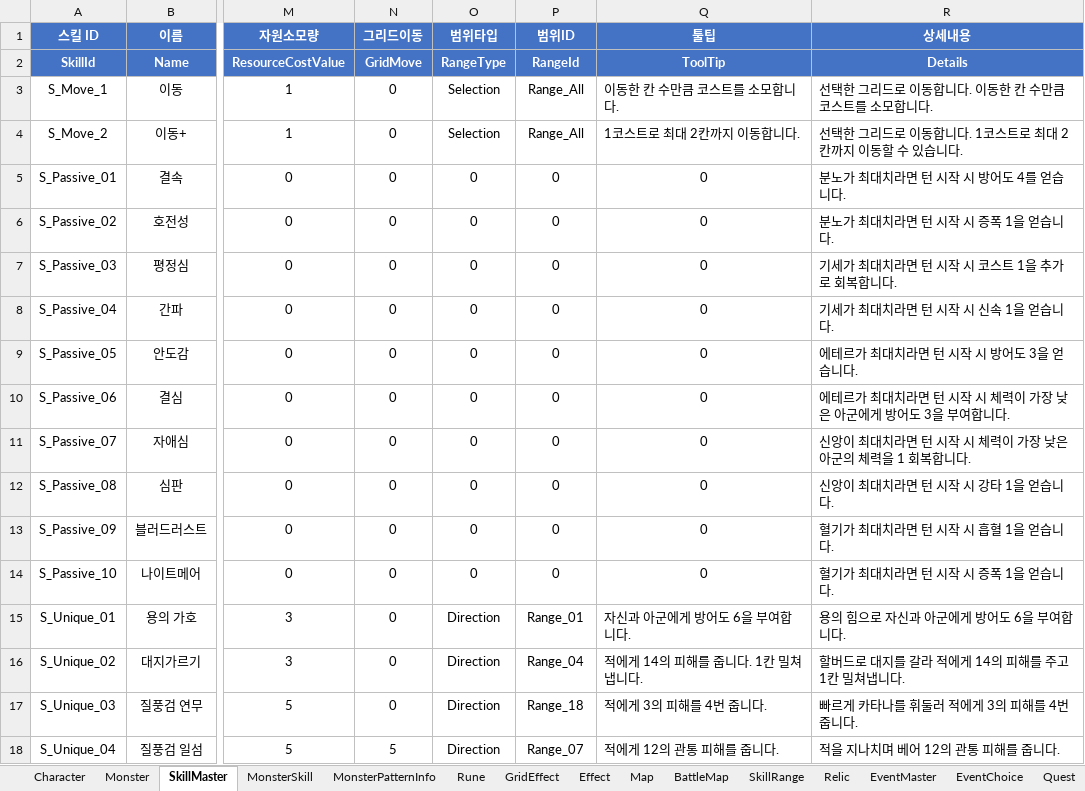
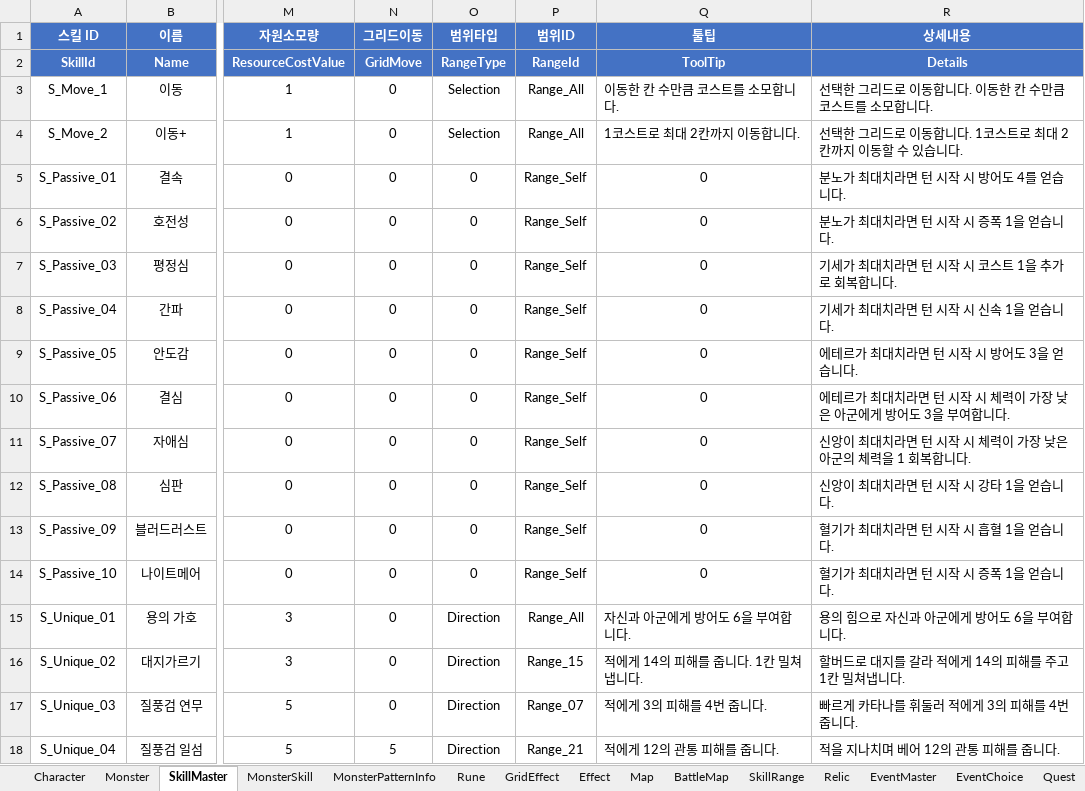
Before and after one commit to BIRANG22/RELIC, an Excel workbook: Assets/ExcelSource/GameData.xlsx, sheet SkillMaster, drawn as a sheet; only a part is shown, gaps mark what is left out; values as stored, in another font and other column widths than the file's, no borders; the diff covers the shown part only; the diff names each change by its address in the sheet, - before the commit and + after, or states it on an @@ line.

```diff
--- a/Assets/ExcelSource/GameData.xlsx (sheet SkillMaster)
+++ b/Assets/ExcelSource/GameData.xlsx (sheet SkillMaster)
-P5:P14 (범위ID): 0
+P5:P14 (범위ID): Range_Self
-P15 (범위ID): Range_01
+P15 (범위ID): Range_All
-P16 (범위ID): Range_04
+P16 (범위ID): Range_15
-P17 (범위ID): Range_18
+P17 (범위ID): Range_07
-P18 (범위ID): Range_07
+P18 (범위ID): Range_21
```
Also changed, not shown: 49 edited cells and cell formats elsewhere in this sheet, sheet SkillRange, 14 other files.
